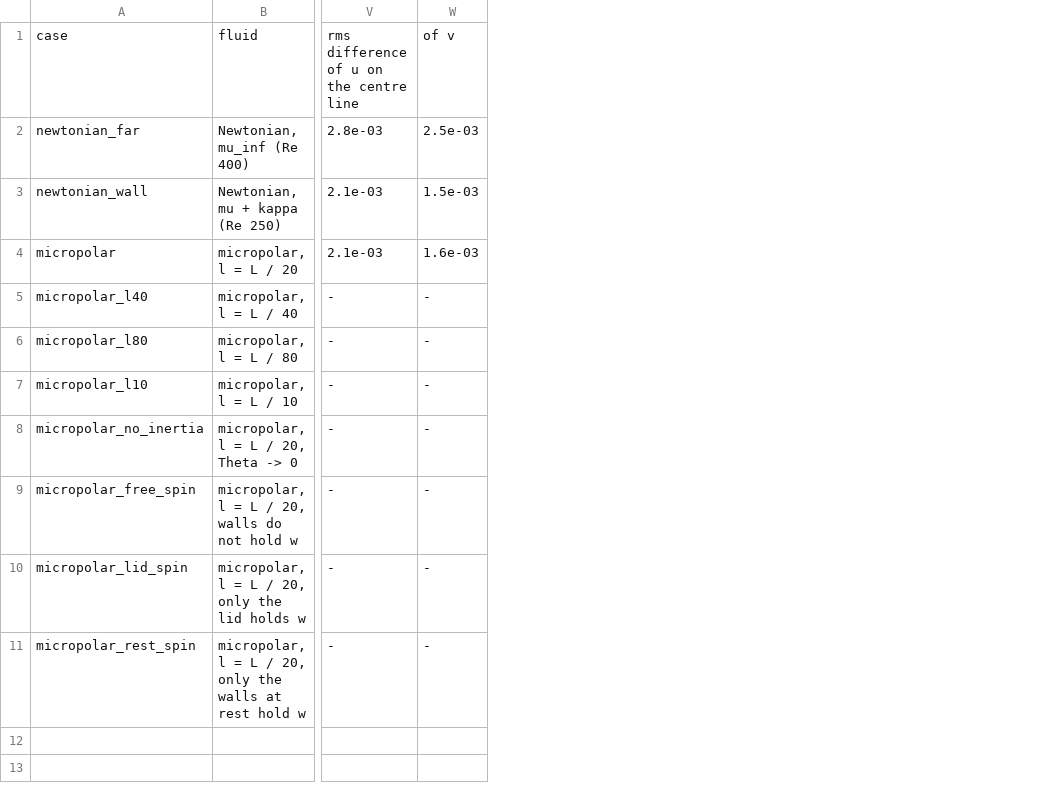
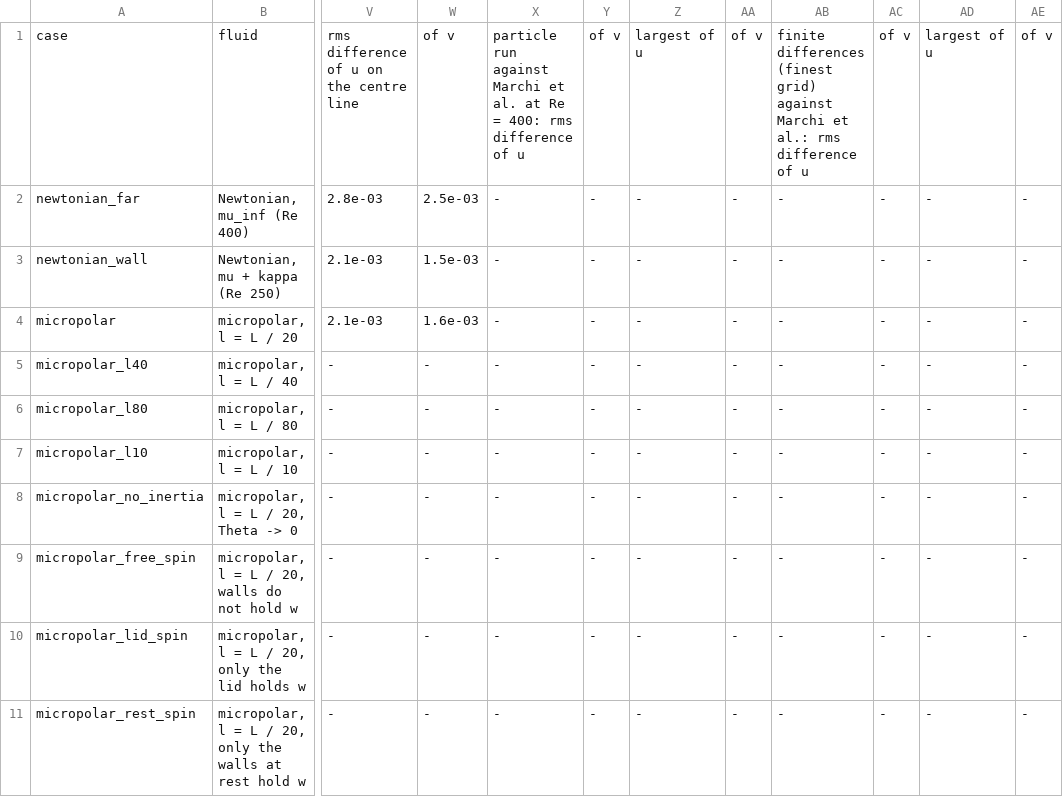
Before and after one commit to cchenyixuan/vulkan-demo, a CSV file: data/micropolar/ch5_draft/tab_11b_cavity_finite_differences.csv, drawn as a sheet; only a part is shown, gaps mark what is left out; the diff names each change by its address in the sheet, - before the commit and + after, or states it on an @@ line.

```diff
--- a/data/micropolar/ch5_draft/tab_11b_cavity_finite_differences.csv
+++ b/data/micropolar/ch5_draft/tab_11b_cavity_finite_differences.csv
+column X, rows 1-11: particle run against Marchi et al. at Re = 400: rms difference of u | - | - | - | - | - | - | - | - | - | -
+column Y, rows 1-11: of v | - | - | - | - | - | - | - | - | - | -
+column Z, rows 1-11: largest of u | - | - | - | - | - | - | - | - | - | -
+column AA, rows 1-11: of v | - | - | - | - | - | - | - | - | - | -
+column AB, rows 1-11: finite differences (finest grid) against Marchi et al.: rms difference of u | - | - | - | - | - | - | - | - | - | -
+column AC, rows 1-11: of v | - | - | - | - | - | - | - | - | - | -
+column AD, rows 1-11: largest of u | - | - | - | - | - | - | - | - | - | -
+column AE, rows 1-11: of v | - | - | - | - | - | - | - | - | - | -
```
Also changed, not shown: 13 other files.
